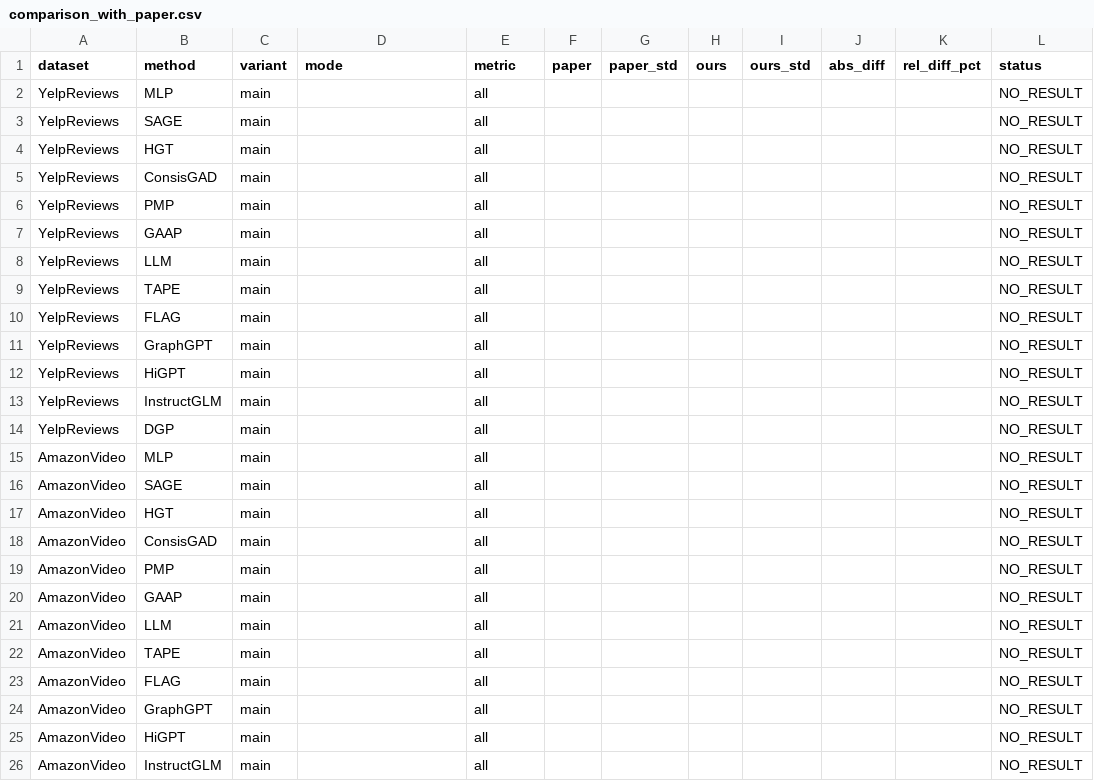
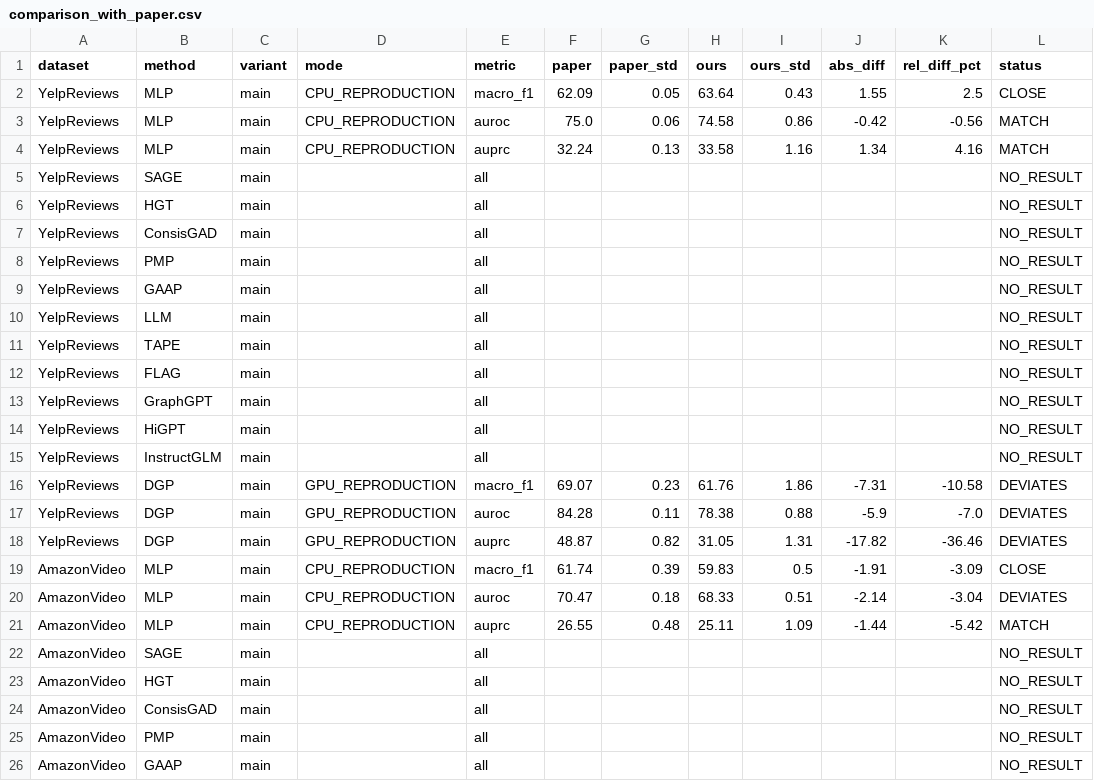
Before and after one commit to ManoharNaidu/DGP-Reproduce, a CSV file: results/tables/comparison_with_paper.csv, drawn as a sheet; only a part is shown; the shorter side is filled out with more unchanged rows; removed rows and columns are numbered as before the commit, all else as after; the diff names each change by its address in the sheet, - before the commit and + after, or states it on an @@ line.

```diff
--- a/results/tables/comparison_with_paper.csv
+++ b/results/tables/comparison_with_paper.csv
-row 2: YelpReviews | MLP | main |  | all |  |  |  |  |  |  | NO_RESULT
+row 2: YelpReviews | MLP | main | CPU_REPRODUCTION | macro_f1 | 62.09 | 0.05 | 63.64 | 0.43 | 1.55 | 2.5 | CLOSE
+row 3: YelpReviews | MLP | main | CPU_REPRODUCTION | auroc | 75.0 | 0.06 | 74.58 | 0.86 | -0.42 | -0.56 | MATCH
+row 4: YelpReviews | MLP | main | CPU_REPRODUCTION | auprc | 32.24 | 0.13 | 33.58 | 1.16 | 1.34 | 4.16 | MATCH
-row 14: YelpReviews | DGP | main |  | all |  |  |  |  |  |  | NO_RESULT
-row 15: AmazonVideo | MLP | main |  | all |  |  |  |  |  |  | NO_RESULT
+row 16: YelpReviews | DGP | main | GPU_REPRODUCTION | macro_f1 | 69.07 | 0.23 | 61.76 | 1.86 | -7.31 | -10.58 | DEVIATES
+row 17: YelpReviews | DGP | main | GPU_REPRODUCTION | auroc | 84.28 | 0.11 | 78.38 | 0.88 | -5.9 | -7.0 | DEVIATES
+row 18: YelpReviews | DGP | main | GPU_REPRODUCTION | auprc | 48.87 | 0.82 | 31.05 | 1.31 | -17.82 | -36.46 | DEVIATES
+row 19: AmazonVideo | MLP | main | CPU_REPRODUCTION | macro_f1 | 61.74 | 0.39 | 59.83 | 0.5 | -1.91 | -3.09 | CLOSE
+row 20: AmazonVideo | MLP | main | CPU_REPRODUCTION | auroc | 70.47 | 0.18 | 68.33 | 0.51 | -2.14 | -3.04 | DEVIATES
+row 21: AmazonVideo | MLP | main | CPU_REPRODUCTION | auprc | 26.55 | 0.48 | 25.11 | 1.09 | -1.44 | -5.42 | MATCH
```
Also changed, not shown: results/tables/main_results.csv, 21 other files.
